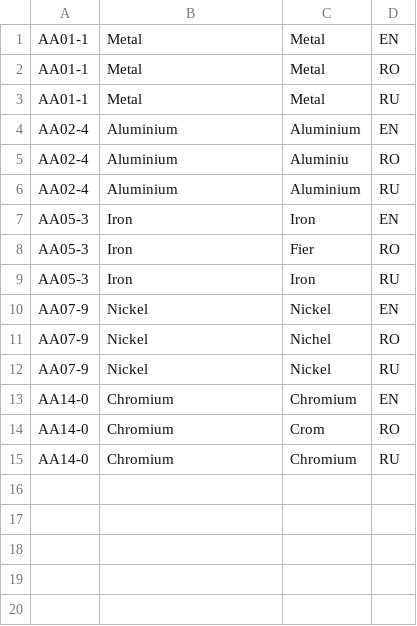
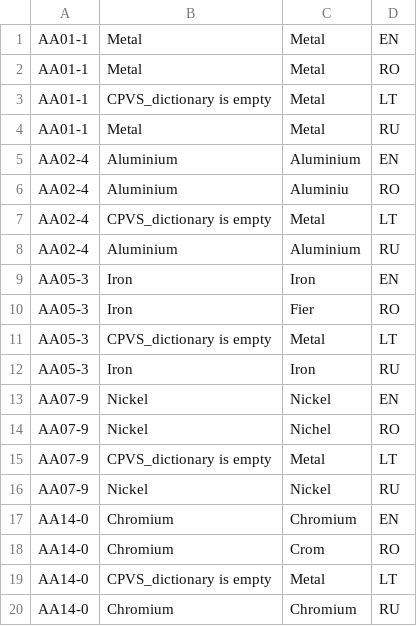
Before and after one commit to tatarenko245/ocds_system_tests, a CSV file: data_collection/CPVS_dictionary.csv, drawn as a sheet; the diff names each change by its address in the sheet, - before the commit and + after, or states it on an @@ line.

```diff
--- a/data_collection/CPVS_dictionary.csv
+++ b/data_collection/CPVS_dictionary.csv
+row 3: AA01-1 | CPVS_dictionary is empty | Metal | LT
+row 7: AA02-4 | CPVS_dictionary is empty | Metal | LT
+row 11: AA05-3 | CPVS_dictionary is empty | Metal | LT
+row 15: AA07-9 | CPVS_dictionary is empty | Metal | LT
+row 19: AA14-0 | CPVS_dictionary is empty | Metal | LT
```
Also changed, not shown: data_collection/Units_dictionary.csv.
